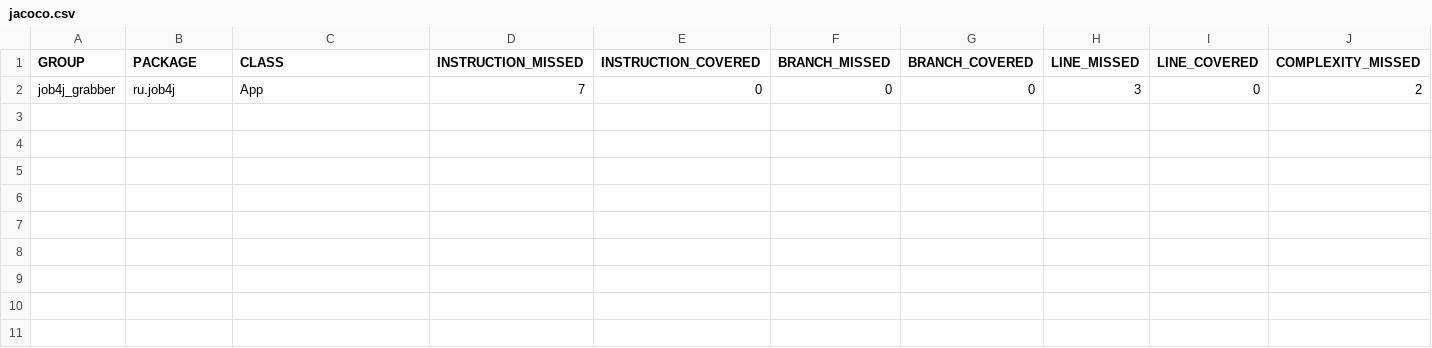
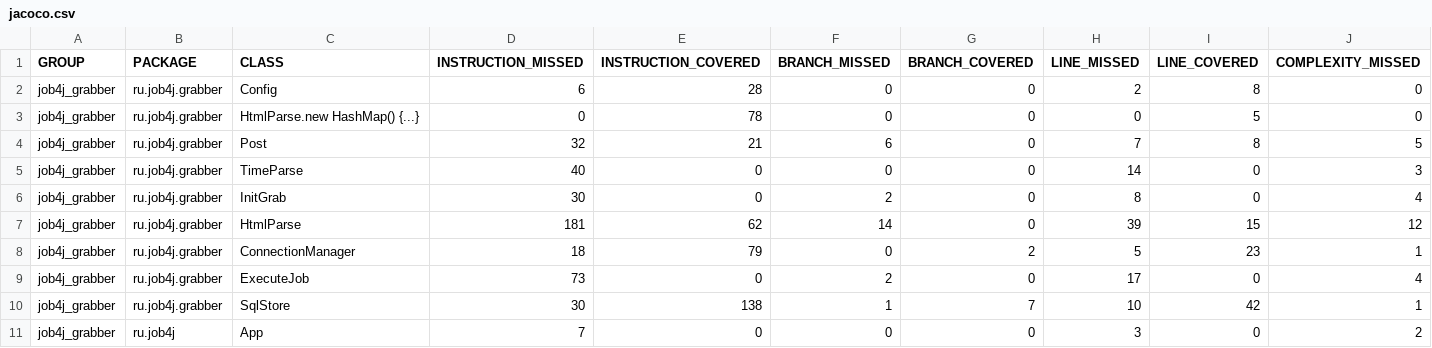
Before and after one commit to dmitriyermoshin19/job4j_grabber, a CSV file: target/site/jacoco/jacoco.csv, drawn as a sheet; only a part is shown; rows hold the shown columns only; the diff names each change by its address in the sheet, - before the commit and + after, or states it on an @@ line.

```diff
--- a/target/site/jacoco/jacoco.csv
+++ b/target/site/jacoco/jacoco.csv
+row 2: job4j_grabber | ru.job4j.grabber | Config | 6 | 28 | 0 | 0 | 2 | 8 | 0
+row 3: job4j_grabber | ru.job4j.grabber | HtmlParse.new HashMap() {...} | 0 | 78 | 0 | 0 | 0 | 5 | 0
+row 4: job4j_grabber | ru.job4j.grabber | Post | 32 | 21 | 6 | 0 | 7 | 8 | 5
+row 5: job4j_grabber | ru.job4j.grabber | TimeParse | 40 | 0 | 0 | 0 | 14 | 0 | 3
+row 6: job4j_grabber | ru.job4j.grabber | InitGrab | 30 | 0 | 2 | 0 | 8 | 0 | 4
+row 7: job4j_grabber | ru.job4j.grabber | HtmlParse | 181 | 62 | 14 | 0 | 39 | 15 | 12
+row 8: job4j_grabber | ru.job4j.grabber | ConnectionManager | 18 | 79 | 0 | 2 | 5 | 23 | 1
+row 9: job4j_grabber | ru.job4j.grabber | ExecuteJob | 73 | 0 | 2 | 0 | 17 | 0 | 4
+row 10: job4j_grabber | ru.job4j.grabber | SqlStore | 30 | 138 | 1 | 7 | 10 | 42 | 1
```
Also changed, not shown: 15 other files.
